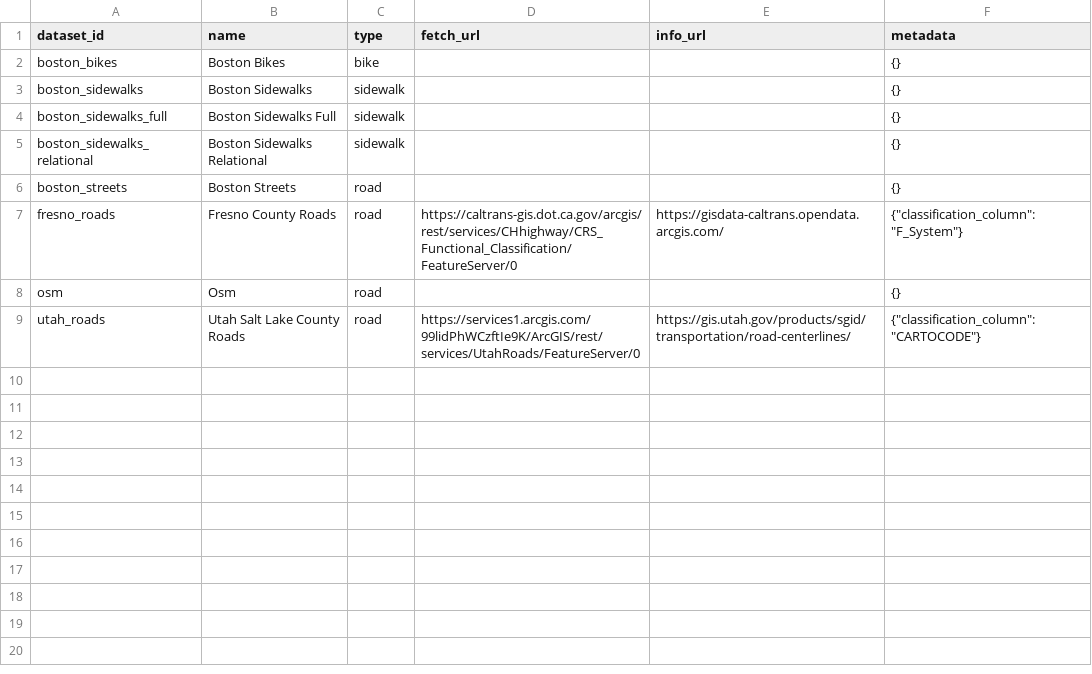
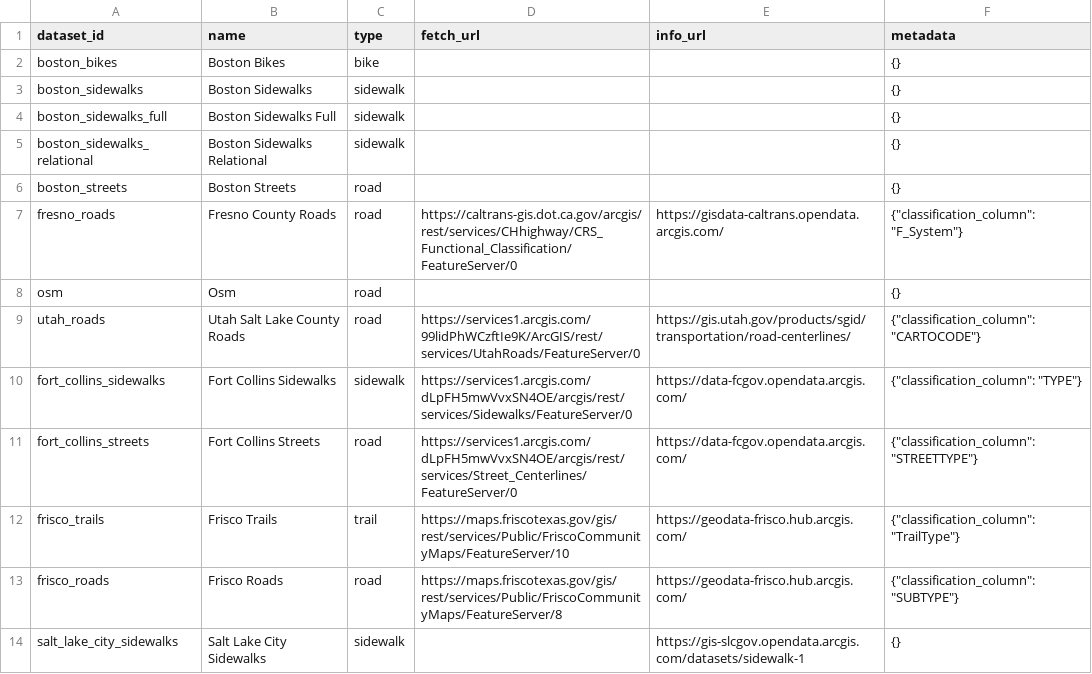
Before and after one commit to brad-richardson/crosswalk, a CSV file: datasets.csv, drawn as a sheet.

Commit message:
Add fetch scripts for Fort Collins, Frisco, and Salt Lake City datasets
Add reusable infrastructure for fetching road and sidewalk data from
municipal GIS portals:

- scripts/dataset_configs.py: Shared dataset configurations with class
  mappings and API endpoints for all cities
- scripts/fetch_new_cities.py: Unified CLI for fetching multiple cities
- scripts/fetch_fort_collins.py: Fort Collins sidewalks (38k) + streets (11k)
- scripts/fetch_frisco.py: Frisco trails (694) + roads (16k)
- scripts/fetch_salt_lake_city.py: Salt Lake City sidewalks (requires manual
  download from portal)

Datasets added:
- Fort Collins, CO: Sidewalks with attachment type (attached/detached/missing),
  streets with 10 road type classifications
- Frisco, TX: Trail network (bike/pedestrian paths), roads with 9 classifications
  and lifecycle status for new construction tracking
- Salt Lake City, UT: Sidewalk centerlines (portal download required)

All scripts reuse matcher.fetch.arcgis.fetch_arcgis_layer() and produce
Overture-compatible GeoParquet output.

```diff
--- a/datasets.csv
+++ b/datasets.csv
@@ -9 +9,6 @@ osm,Osm,road,,,{}
 utah_roads,Utah Salt Lake County Roads,road,https://services1.arcgis.com/99lidPhWCzftIe9K/ArcGIS/rest/services/UtahRoads/FeatureServer/0,https://gis.utah.gov/products/sgid/transportation/road-centerlines/,{"classification_column": "CARTOCODE"}
+fort_collins_sidewalks,Fort Collins Sidewalks,sidewalk,https://services1.arcgis.com/dLpFH5mwVvxSN4OE/arcgis/rest/services/Sidewalks/FeatureServer/0,https://data-fcgov.opendata.arcgis.com/,{"classification_column": "TYPE"}
+fort_collins_streets,Fort Collins Streets,road,https://services1.arcgis.com/dLpFH5mwVvxSN4OE/arcgis/rest/services/Street_Centerlines/FeatureServer/0,https://data-fcgov.opendata.arcgis.com/,{"classification_column": "STREETTYPE"}
+frisco_trails,Frisco Trails,trail,https://maps.friscotexas.gov/gis/rest/services/Public/FriscoCommunityMaps/FeatureServer/10,https://geodata-frisco.hub.arcgis.com/,{"classification_column": "TrailType"}
+frisco_roads,Frisco Roads,road,https://maps.friscotexas.gov/gis/rest/services/Public/FriscoCommunityMaps/FeatureServer/8,https://geodata-frisco.hub.arcgis.com/,{"classification_column": "SUBTYPE"}
+salt_lake_city_sidewalks,Salt Lake City Sidewalks,sidewalk,,https://gis-slcgov.opendata.arcgis.com/datasets/sidewalk-1,{}
```
Also changed, not shown: 6 other files.
